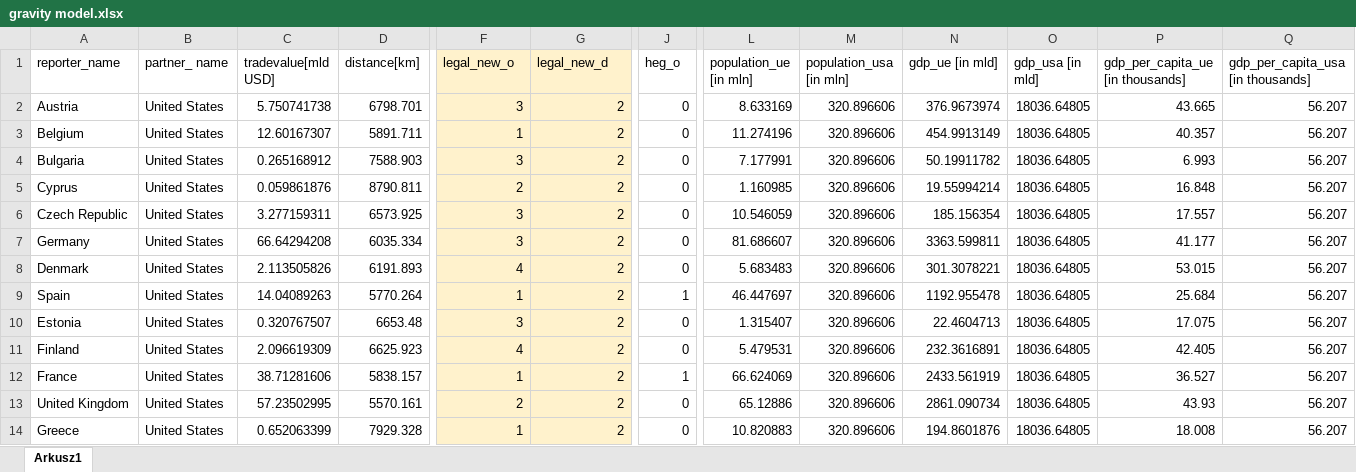
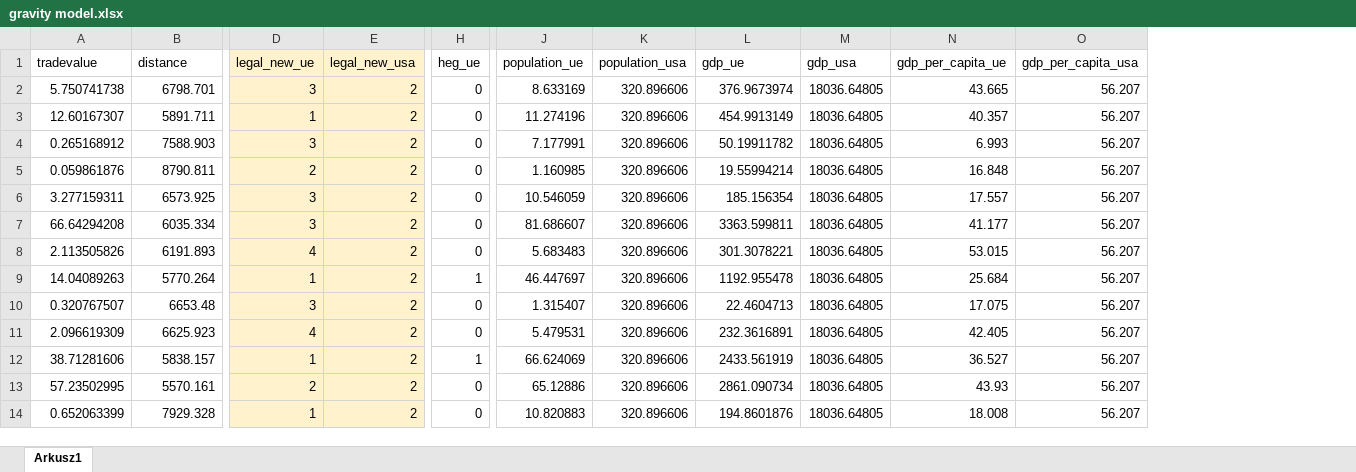
Before and after one commit to ajedrych/gravity-model, an Excel workbook: gravity model.xlsx, sheet Arkusz1, drawn as a sheet; only a part is shown, gaps mark what is left out; values as stored, in another font and other column widths than the file's, no borders; removed rows and columns are numbered as before the commit, all else as after; the diff covers the shown part only; the diff names each change by its address in the sheet, - before the commit and + after, or states it on an @@ line.

```diff
--- a/gravity model.xlsx (sheet Arkusz1)
+++ b/gravity model.xlsx (sheet Arkusz1)
-column A (reporter_name), rows 2-14: Austria | Belgium | Bulgaria | Cyprus | Czech Republic | Germany | Denmark | Spain | Estonia | Finland | France | United Kingdom | Greece
-column B (partner_ name), rows 2-14: all United States
-A1: tradevalue[mld USD]
+A1: tradevalue
-B1: distance[km]
+B1: distance
-D1: legal_new_o
+D1: legal_new_ue
-E1: legal_new_d
+E1: legal_new_usa
-H1: heg_o
+H1: heg_ue
-J1: population_ue [in mln]
+J1: population_ue
-K1: population_usa [in mln]
+K1: population_usa
-L1: gdp_ue [in mld]
+L1: gdp_ue
-M1: gdp_usa [in mld]
+M1: gdp_usa
-N1: gdp_per_capita_ue [in thousands]
+N1: gdp_per_capita_ue
-O1: gdp_per_capita_usa [in thousands]
+O1: gdp_per_capita_usa
```
Also changed, not shown: 8 edited cells elsewhere in this sheet, formulas that keep their value, 7 other files.
